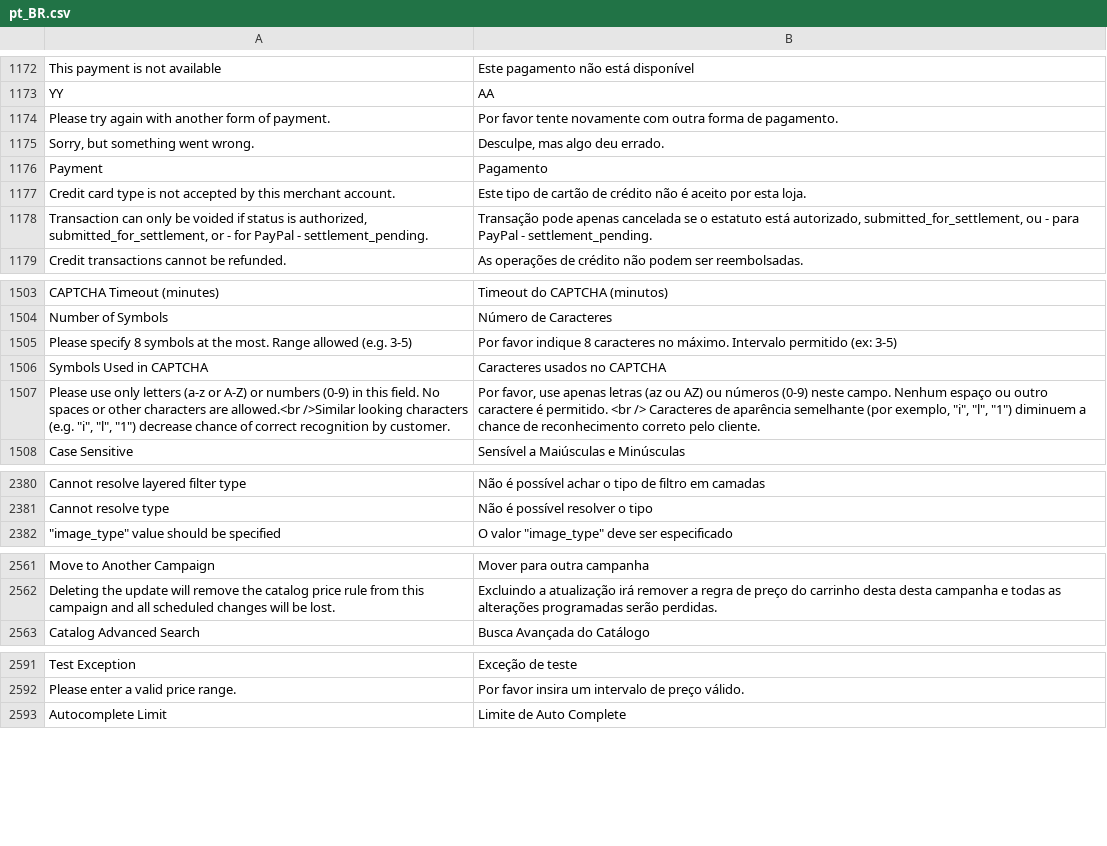
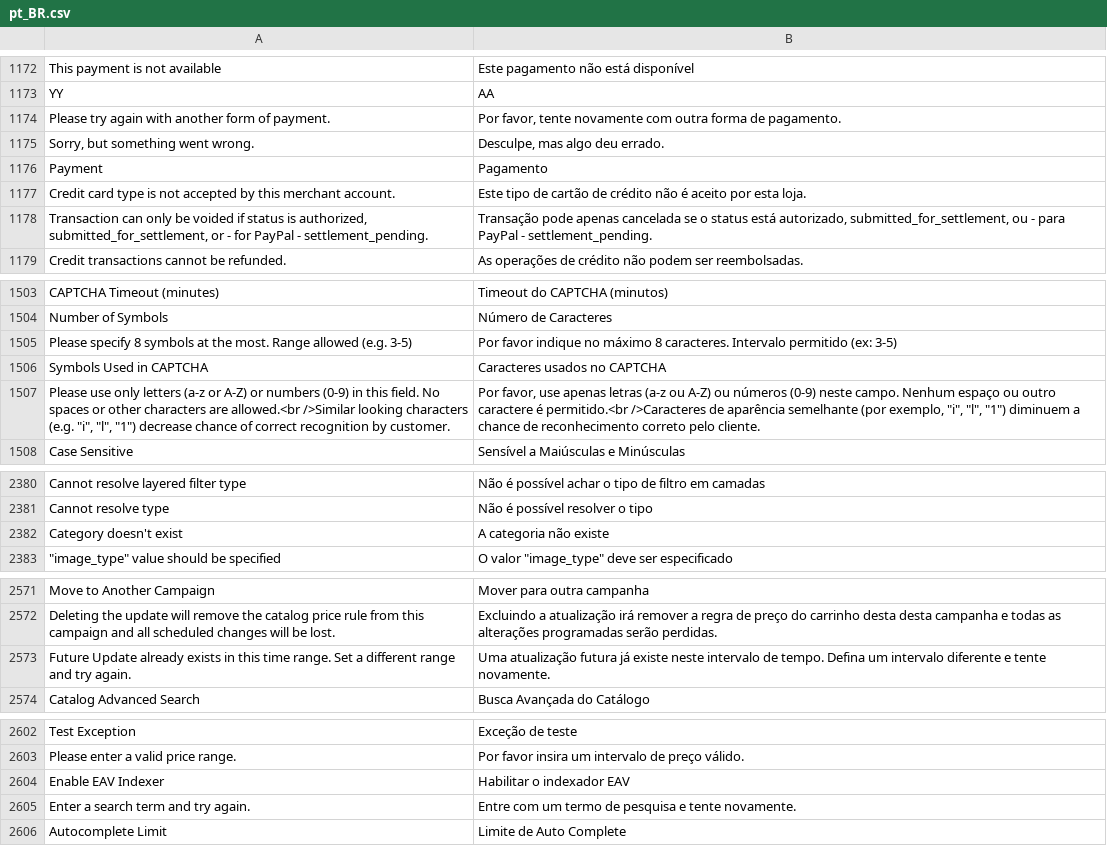
Before and after one commit to magento-l10n/language-pt_BR, a CSV file: pt_BR.csv, drawn as a sheet; only a part is shown, gaps mark what is left out; the diff covers the shown part only; the diff names each change by its address in the sheet, - before the commit and + after, or states it on an @@ line.

```diff
--- a/pt_BR.csv
+++ b/pt_BR.csv
-B1174: Por favor tente novamente…
+B1174: Por favor, tente novamente…
-B1178: …se o estatuto está autorizado,…
+B1178: …se o status está autorizado,…
-B1505: …favor indique 8 caracteres no máximo. Intervalo permitido…
+B1505: …favor indique no máximo 8 caracteres. Intervalo permitido…
-B1507: …apenas letras (az ou AZ) ou números (0-9) neste campo. Nenhum espaço ou outro caractere é permitido. <br /> Caracteres de aparência…
+B1507: …apenas letras (a-z ou A-Z) ou números (0-9) neste campo. Nenhum espaço ou outro caractere é permitido.<br />Caracteres de aparência…
+row 2382: Category doesn't exist | A categoria não existe
+row 2573: Future Update already exists in this time range. Set a different range and try again. | Uma atualização futura já existe neste intervalo de tempo. Defina um intervalo diferente e tente novamente.
+row 2604: Enable EAV Indexer | Habilitar o indexador EAV
+row 2605: Enter a search term and try again. | Entre com um termo de pesquisa e tente novamente.
```
Also changed, not shown: 15 added rows, 2 moved rows and 6 edited cells elsewhere in this file, 1 other file.
